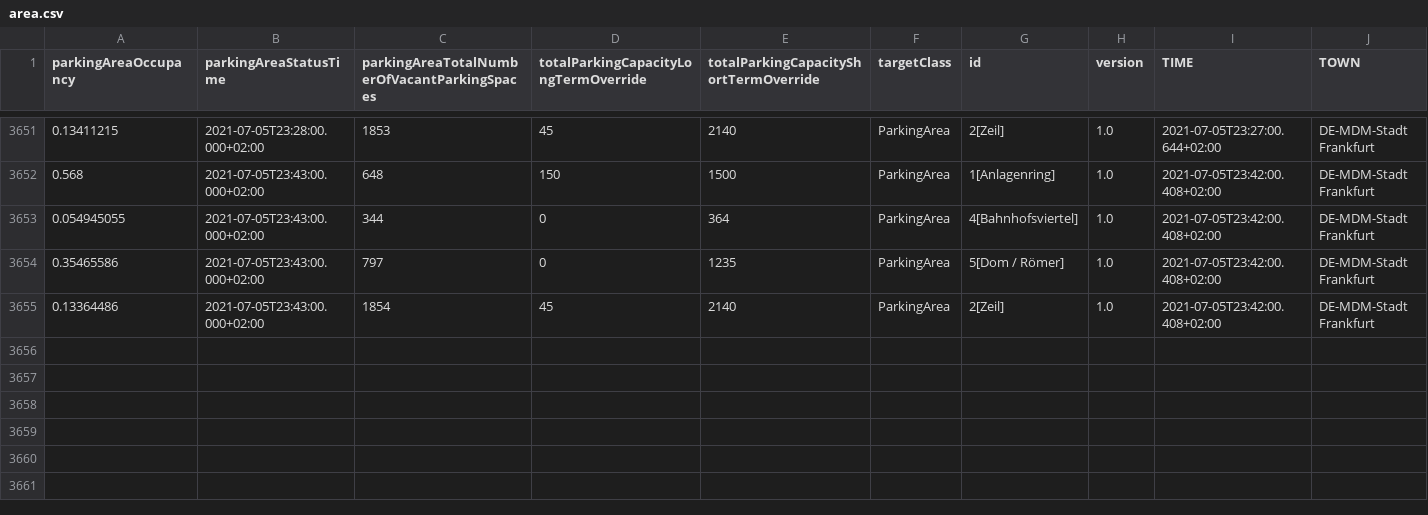
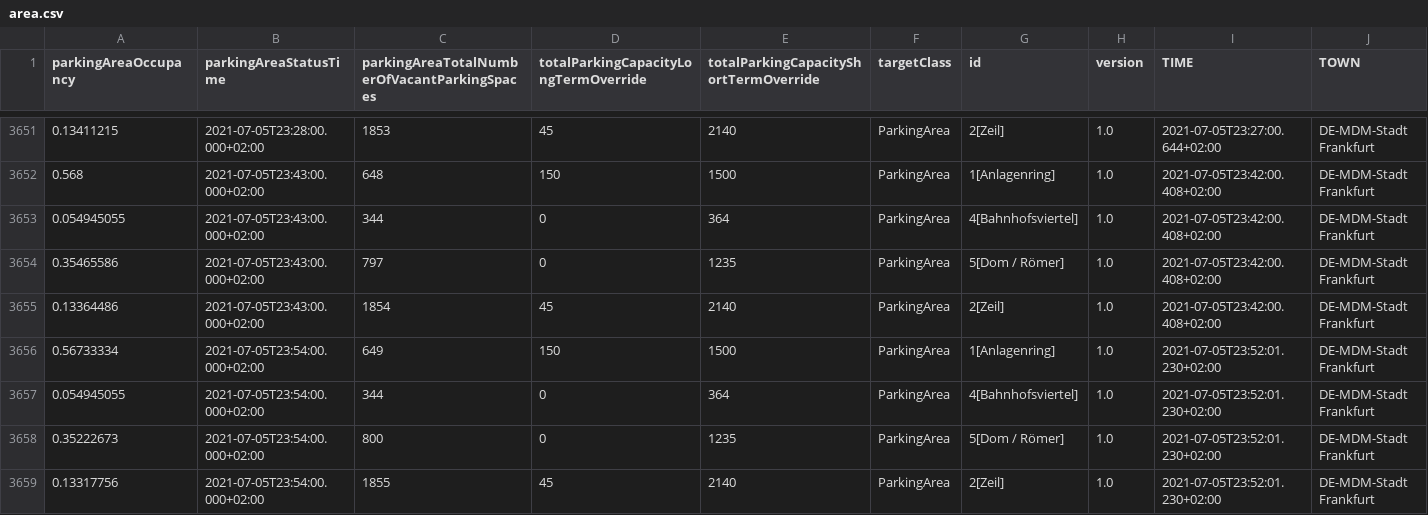
Before and after one commit to Dschaykib/parkingdata, a CSV file: data/area.csv, drawn as a sheet; only a part is shown, gaps mark what is left out; the diff names each change by its address in the sheet, - before the commit and + after, or states it on an @@ line.

```diff
--- a/data/area.csv
+++ b/data/area.csv
+row 3656: 0.56733334 | 2021-07-05T23:54:00.000+02:00 | 649 | 150 | 1500 | ParkingArea | 1[Anlagenring] | 1.0 | 2021-07-05T23:52:01.230+02:00 | DE-MDM-Stadt Frankfurt
+row 3657: 0.054945055 | 2021-07-05T23:54:00.000+02:00 | 344 | 0 | 364 | ParkingArea | 4[Bahnhofsviertel] | 1.0 | 2021-07-05T23:52:01.230+02:00 | DE-MDM-Stadt Frankfurt
+row 3658: 0.35222673 | 2021-07-05T23:54:00.000+02:00 | 800 | 0 | 1235 | ParkingArea | 5[Dom / Römer] | 1.0 | 2021-07-05T23:52:01.230+02:00 | DE-MDM-Stadt Frankfurt
+row 3659: 0.13317756 | 2021-07-05T23:54:00.000+02:00 | 1855 | 45 | 2140 | ParkingArea | 2[Zeil] | 1.0 | 2021-07-05T23:52:01.230+02:00 | DE-MDM-Stadt Frankfurt
```
Also changed, not shown: 2 other files.
